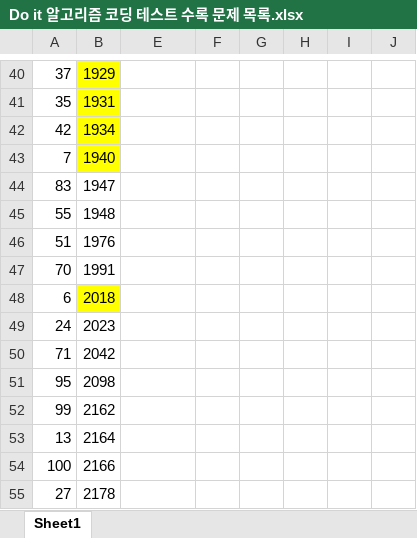
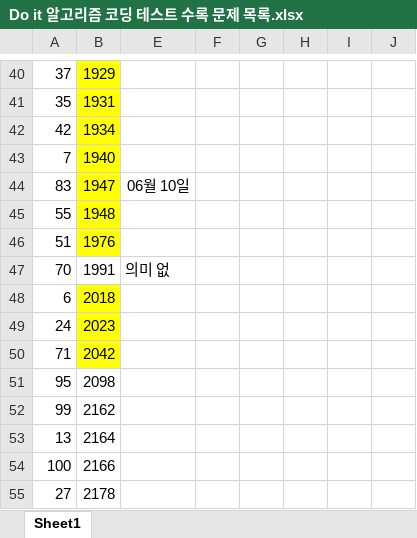
Before and after one commit to shinjh0305-jhshin/Algorithm_CPP, an Excel workbook: Do it 알고리즘 코딩 테스트 수록 문제 목록.xlsx, sheet Sheet1, drawn as a sheet; only a part is shown, gaps mark what is left out; values as stored, in another font and other column widths than the file's, no borders; the diff names each change by its address in the sheet, - before the commit and + after, or states it on an @@ line.

```diff
--- a/Do it 알고리즘 코딩 테스트 수록 문제 목록.xlsx (sheet Sheet1)
+++ b/Do it 알고리즘 코딩 테스트 수록 문제 목록.xlsx (sheet Sheet1)
-B44:B46 fill: none
+B44:B46 fill: #FFFF00
-E44: (empty)
+E44: 06월 10일
-E47: (empty)
+E47: 의미 없
-B49:B50 fill: none
+B49:B50 fill: #FFFF00
```
Also changed, not shown: 9 other files.
